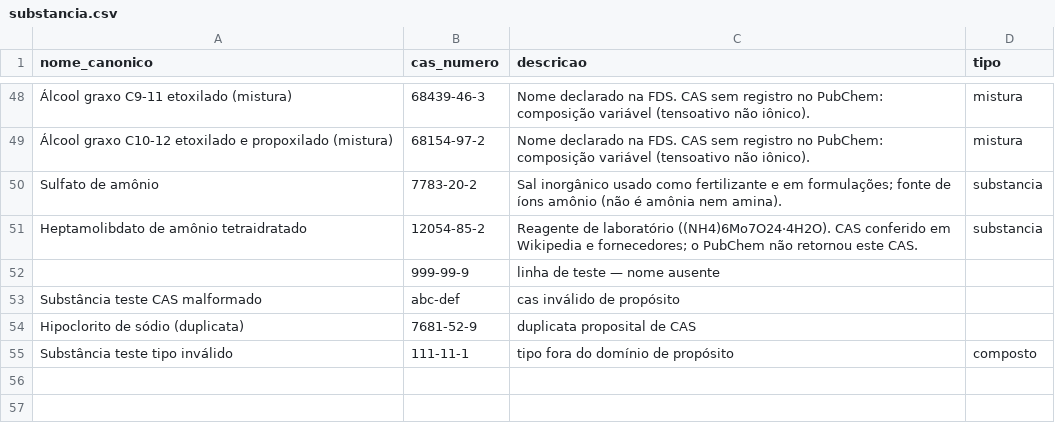
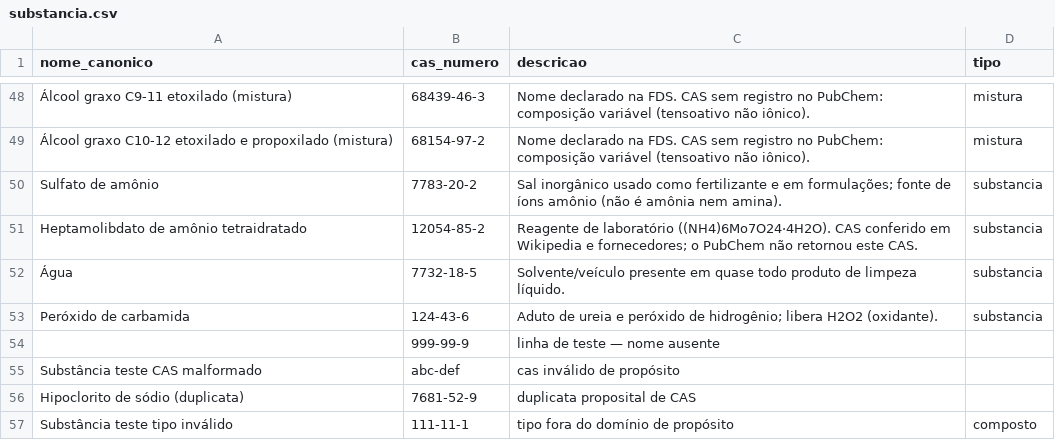
Before and after one commit to Quimia-br/quimia-bd, a CSV file: src/database/sql/data_load/mocks/substancia.csv, drawn as a sheet; only a part is shown, gaps mark what is left out; the diff names each change by its address in the sheet, - before the commit and + after, or states it on an @@ line.

```diff
--- a/src/database/sql/data_load/mocks/substancia.csv
+++ b/src/database/sql/data_load/mocks/substancia.csv
+row 52: Água | 7732-18-5 | Solvente/veículo presente em quase todo produto de limpeza líquido. | substancia
+row 53: Peróxido de carbamida | 124-43-6 | Aduto de ureia e peróxido de hidrogênio; libera H2O2 (oxidante). | substancia
```
Also changed, not shown: src/database/sql/data_load/mocks/classe_quimica.csv, src/database/sql/data_load/seeds/seed_incompatibilidade_regra.csv, 3 other files.
